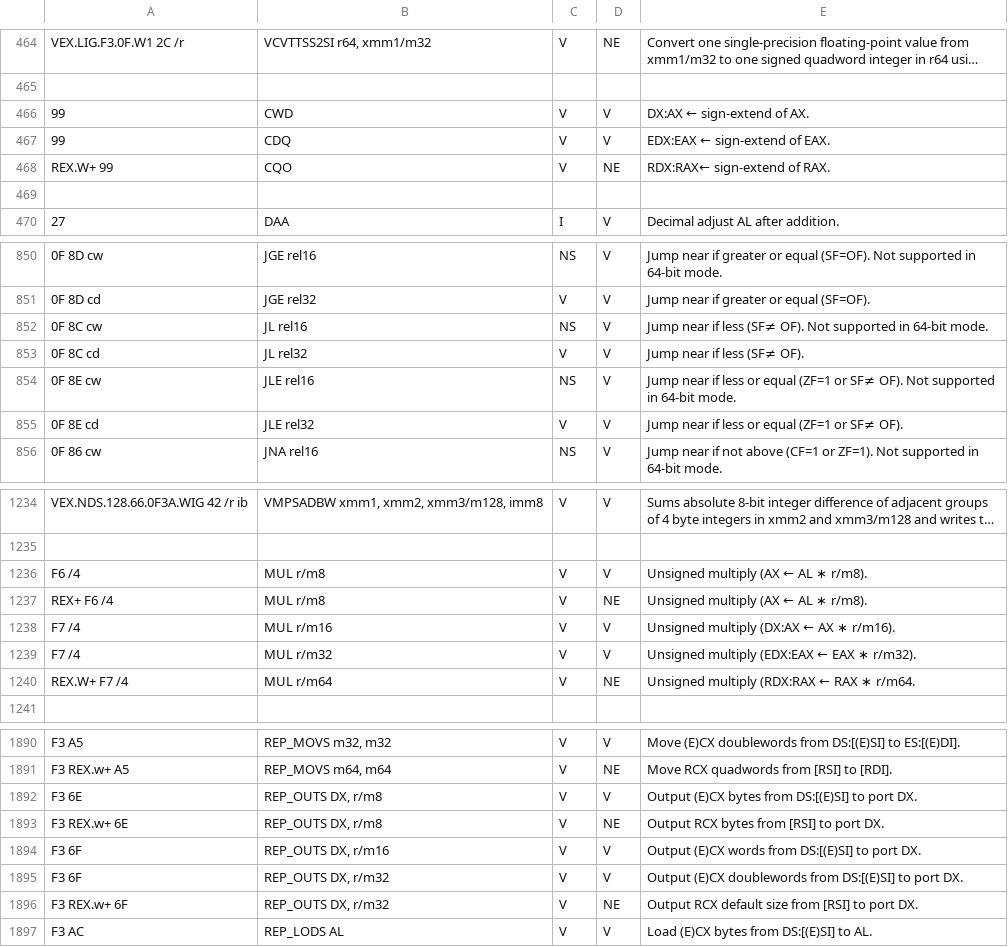
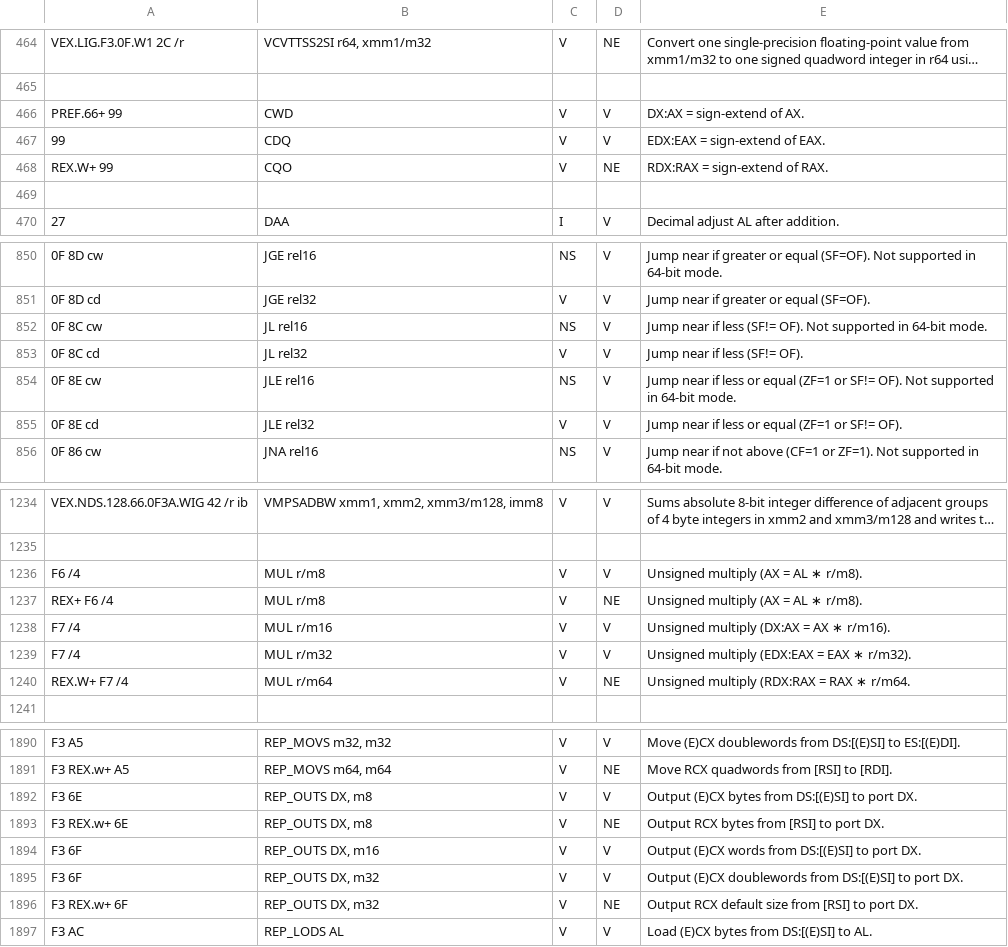
Before and after one commit to StanfordPL/x64asm, a CSV file: src/codegen/x86.csv, drawn as a sheet; only a part is shown, gaps mark what is left out; long unchanged cells end in …; the diff covers the shown part only; the diff names each change by its address in the sheet, - before the commit and + after, or states it on an @@ line.

```diff
--- a/src/codegen/x86.csv
+++ b/src/codegen/x86.csv
-A466: 99
+A466: PREF.66+ 99
-E466: DX:AX ← sign-extend of AX.
+E466: DX:AX = sign-extend of AX.
-E467: EDX:EAX ← sign-extend of EAX.
+E467: EDX:EAX = sign-extend of EAX.
-E468: RDX:RAX← sign-extend of RAX.
+E468: RDX:RAX = sign-extend of RAX.
-E852: …if less (SF≠ OF). Not…
+E852: …if less (SF!= OF). Not…
-E853: Jump near if less (SF≠ OF).
+E853: Jump near if less (SF!= OF).
-E854: …(ZF=1 or SF≠ OF). Not…
+E854: …(ZF=1 or SF!= OF). Not…
-E855: Jump near if less or equal (ZF=1 or SF≠ OF).
+E855: Jump near if less or equal (ZF=1 or SF!= OF).
-E1236:E1237: Unsigned multiply (AX ← AL ∗ r/m8).
+E1236:E1237: Unsigned multiply (AX = AL ∗ r/m8).
-E1238: Unsigned multiply (DX:AX ← AX ∗ r/m16).
+E1238: Unsigned multiply (DX:AX = AX ∗ r/m16).
-E1239: Unsigned multiply (EDX:EAX ← EAX ∗ r/m32).
+E1239: Unsigned multiply (EDX:EAX = EAX ∗ r/m32).
-E1240: Unsigned multiply (RDX:RAX ← RAX ∗ r/m64.
+E1240: Unsigned multiply (RDX:RAX = RAX ∗ r/m64.
-B1892:B1893: REP_OUTS DX, r/m8
+B1892:B1893: REP_OUTS DX, m8
-B1894: REP_OUTS DX, r/m16
+B1894: REP_OUTS DX, m16
-B1895:B1896: REP_OUTS DX, r/m32
+B1895:B1896: REP_OUTS DX, m32
```
Also changed, not shown: 90 edited cells elsewhere in this file, 3 other files.
